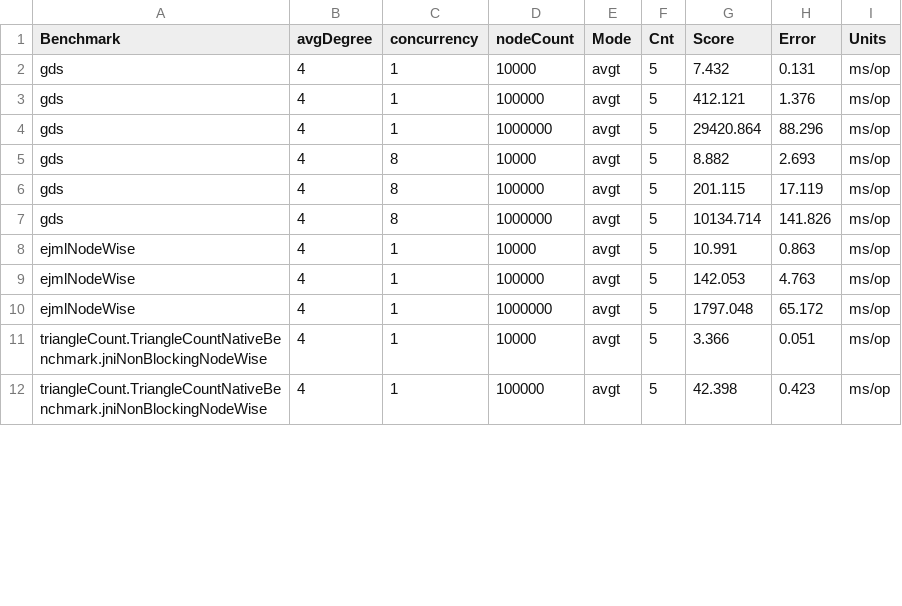
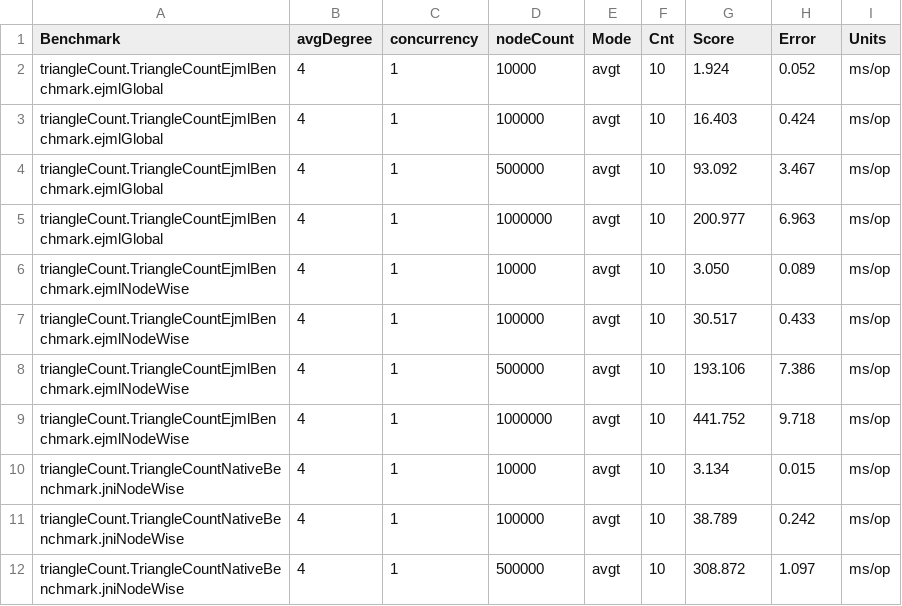
Before and after one commit to FlorentinD/GraphBlasInJavaBenchmarks, a CSV file: benchmarkResults/results/triangleCount/triangleCountResultServer.csv, drawn as a sheet; only a part is shown; the diff covers the shown part only.

Commit message:
Rework visualization scripts to return line plots
* and display concurrency via the style

```diff
--- a/benchmarkResults/results/triangleCount/triangleCountResultServer.csv
+++ b/benchmarkResults/results/triangleCount/triangleCountResultServer.csv
@@ -1,12 +1,12 @@
 Benchmark,avgDegree,concurrency,nodeCount,Mode,Cnt,Score,Error,Units
-gds,4,1,10000,avgt,5,7.432,0.131,ms/op
-gds,4,1,100000,avgt,5,412.121,1.376,ms/op
-gds,4,1,1000000,avgt,5,29420.864,88.296,ms/op
-gds,4,8,10000,avgt,5,8.882,2.693,ms/op
-gds,4,8,100000,avgt,5,201.115,17.119,ms/op
-gds,4,8,1000000,avgt,5,10134.714,141.826,ms/op
-ejmlNodeWise,4,1,10000,avgt,5,10.991,0.863,ms/op
-ejmlNodeWise,4,1,100000,avgt,5,142.053,4.763,ms/op
-ejmlNodeWise,4,1,1000000,avgt,5,1797.048,65.172,ms/op
-triangleCount.TriangleCountNativeBenchmark.jniNonBlockingNodeWise,4,1,10000,avgt,5,3.366,0.051,ms/op
-triangleCount.TriangleCountNativeBenchmark.jniNonBlockingNodeWise,4,1,100000,avgt,5,42.398,0.423,ms/op
+triangleCount.TriangleCountEjmlBenchmark.ejmlGlobal,4,1,10000,avgt,10,1.924,0.052,ms/op
+triangleCount.TriangleCountEjmlBenchmark.ejmlGlobal,4,1,100000,avgt,10,16.403,0.424,ms/op
+triangleCount.TriangleCountEjmlBenchmark.ejmlGlobal,4,1,500000,avgt,10,93.092,3.467,ms/op
+triangleCount.TriangleCountEjmlBenchmark.ejmlGlobal,4,1,1000000,avgt,10,200.977,6.963,ms/op
+triangleCount.TriangleCountEjmlBenchmark.ejmlNodeWise,4,1,10000,avgt,10,3.050,0.089,ms/op
+triangleCount.TriangleCountEjmlBenchmark.ejmlNodeWise,4,1,100000,avgt,10,30.517,0.433,ms/op
+triangleCount.TriangleCountEjmlBenchmark.ejmlNodeWise,4,1,500000,avgt,10,193.106,7.386,ms/op
+triangleCount.TriangleCountEjmlBenchmark.ejmlNodeWise,4,1,1000000,avgt,10,441.752,9.718,ms/op
+triangleCount.TriangleCountNativeBenchmark.jniNodeWise,4,1,10000,avgt,10,3.134,0.015,ms/op
+triangleCount.TriangleCountNativeBenchmark.jniNodeWise,4,1,100000,avgt,10,38.789,0.242,ms/op
+triangleCount.TriangleCountNativeBenchmark.jniNodeWise,4,1,500000,avgt,10,308.872,1.097,ms/op
```
Also changed, not shown: 3 added rows, 3 removed rows and 39 edited cells elsewhere in this file, 8 other files.
